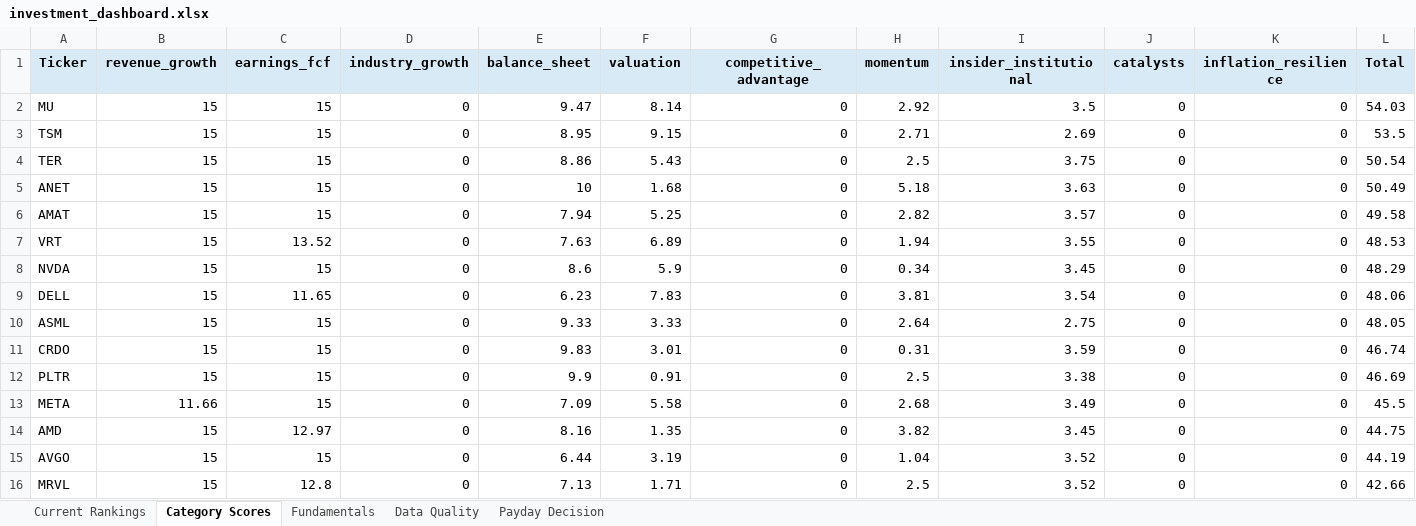
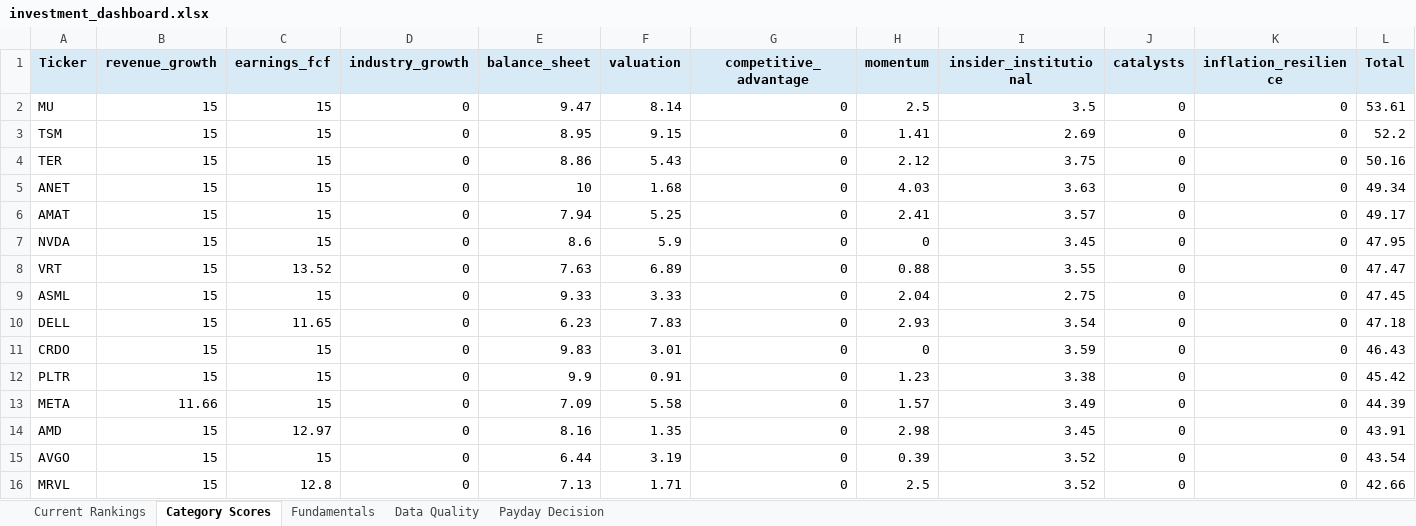
Before and after one commit to Grzesiak33/Version-2-Stock-Investment-Model, an Excel workbook: reports/investment_dashboard.xlsx, sheet Category Scores, drawn as a sheet; only a part is shown; values as stored, in another font and other column widths than the file's, no borders; removed rows and columns are numbered as before the commit, all else as after; the diff covers the shown part only; the diff names each change by its address in the sheet, - before the commit and + after, or states it on an @@ line.

```diff
--- a/reports/investment_dashboard.xlsx (sheet Category Scores)
+++ b/reports/investment_dashboard.xlsx (sheet Category Scores)
-H2 (momentum): 2.92
+H2 (momentum): 2.5
-L2 (Total): 54.03
+L2 (Total): 53.61
-H3 (momentum): 2.71
+H3 (momentum): 1.41
-L3 (Total): 53.5
+L3 (Total): 52.2
-H4 (momentum): 2.5
+H4 (momentum): 2.12
-L4 (Total): 50.54
+L4 (Total): 50.16
-H5 (momentum): 5.18
+H5 (momentum): 4.03
-L5 (Total): 50.49
+L5 (Total): 49.34
-H6 (momentum): 2.82
+H6 (momentum): 2.41
-L6 (Total): 49.58
+L6 (Total): 49.17
+row 7: NVDA | 15 | 15 | 0 | 8.6 | 5.9 | 0 | 0 | 3.45 | 0 | 0 | 47.95
-H8 (momentum): 1.94
+H8 (momentum): 0.88
-L8 (Total): 48.53
+L8 (Total): 47.47
-A9 (Ticker): NVDA
+A9 (Ticker): ASML
-E9 (balance_sheet): 8.6
+E9 (balance_sheet): 9.33
-F9 (valuation): 5.9
+F9 (valuation): 3.33
-H9 (momentum): 0.34
+H9 (momentum): 2.04
-I9 (insider_institutional): 3.45
+I9 (insider_institutional): 2.75
-L9 (Total): 48.29
+L9 (Total): 47.45
-H10 (momentum): 3.81
+H10 (momentum): 2.93
-L10 (Total): 48.06
+L10 (Total): 47.18
-row 10: ASML | 15 | 15 | 0 | 9.33 | 3.33 | 0 | 2.64 | 2.75 | 0 | 0 | 48.05
-H11 (momentum): 0.31
+H11 (momentum): 0
-L11 (Total): 46.74
+L11 (Total): 46.43
-H12 (momentum): 2.5
+H12 (momentum): 1.23
-L12 (Total): 46.69
+L12 (Total): 45.42
-H13 (momentum): 2.68
+H13 (momentum): 1.57
-L13 (Total): 45.5
+L13 (Total): 44.39
-H14 (momentum): 3.82
+H14 (momentum): 2.98
-L14 (Total): 44.75
+L14 (Total): 43.91
-H15 (momentum): 1.04
+H15 (momentum): 0.39
-L15 (Total): 44.19
+L15 (Total): 43.54
```
Also changed, not shown: 2 added rows, 2 removed rows and 24 edited cells elsewhere in this sheet, sheet Fundamentals, sheet Current Rankings, sheet Data Quality, sheet Payday Decision, 32 other files.
